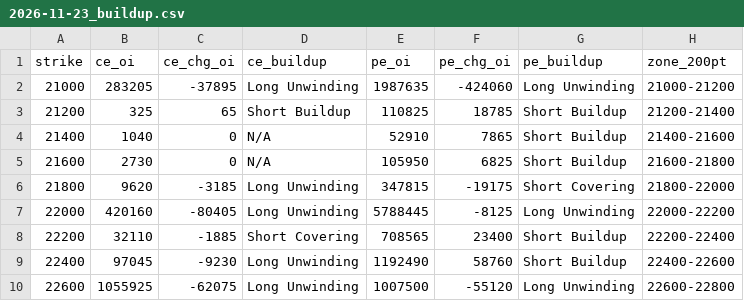
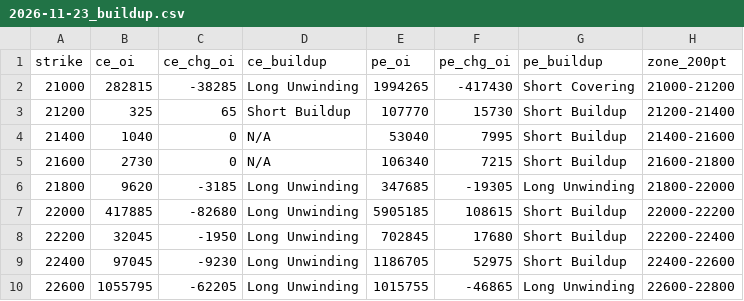
Before and after one commit to ddtambe/Nifty50_Options, a CSV file: data/2026-11-19/2026-11-23_buildup.csv, drawn as a sheet; only a part is shown; the diff covers the shown part only.

```diff
--- a/data/2026-11-19/2026-11-23_buildup.csv
+++ b/data/2026-11-19/2026-11-23_buildup.csv
@@ -1,10 +1,10 @@
 strike,ce_oi,ce_chg_oi,ce_buildup,pe_oi,pe_chg_oi,pe_buildup,zone_200pt
-21000,283205,-37895,Long Unwinding,1987635,-424060,Long Unwinding,21000-21200
-21200,325,65,Short Buildup,110825,18785,Short Buildup,21200-21400
-21400,1040,0,N/A,52910,7865,Short Buildup,21400-21600
-21600,2730,0,N/A,105950,6825,Short Buildup,21600-21800
-21800,9620,-3185,Long Unwinding,347815,-19175,Short Covering,21800-22000
-22000,420160,-80405,Long Unwinding,5788445,-8125,Long Unwinding,22000-22200
-22200,32110,-1885,Short Covering,708565,23400,Short Buildup,22200-22400
-22400,97045,-9230,Long Unwinding,1192490,58760,Short Buildup,22400-22600
-22600,1055925,-62075,Long Unwinding,1007500,-55120,Long Unwinding,22600-22800
+21000,282815,-38285,Long Unwinding,1994265,-417430,Short Covering,21000-21200
+21200,325,65,Short Buildup,107770,15730,Short Buildup,21200-21400
+21400,1040,0,N/A,53040,7995,Short Buildup,21400-21600
+21600,2730,0,N/A,106340,7215,Short Buildup,21600-21800
+21800,9620,-3185,Long Unwinding,347685,-19305,Long Unwinding,21800-22000
+22000,417885,-82680,Long Unwinding,5905185,108615,Short Buildup,22000-22200
+22200,32045,-1950,Long Unwinding,702845,17680,Short Buildup,22200-22400
+22400,97045,-9230,Long Unwinding,1186705,52975,Short Buildup,22400-22600
+22600,1055795,-62205,Long Unwinding,1015755,-46865,Long Unwinding,22600-22800
```
Also changed, not shown: 100 edited cells elsewhere in this file, data/2026-11-19/2026-11-23_raw.csv, data/2026-11-19/2026-12-01_raw.csv, 7 other files.
